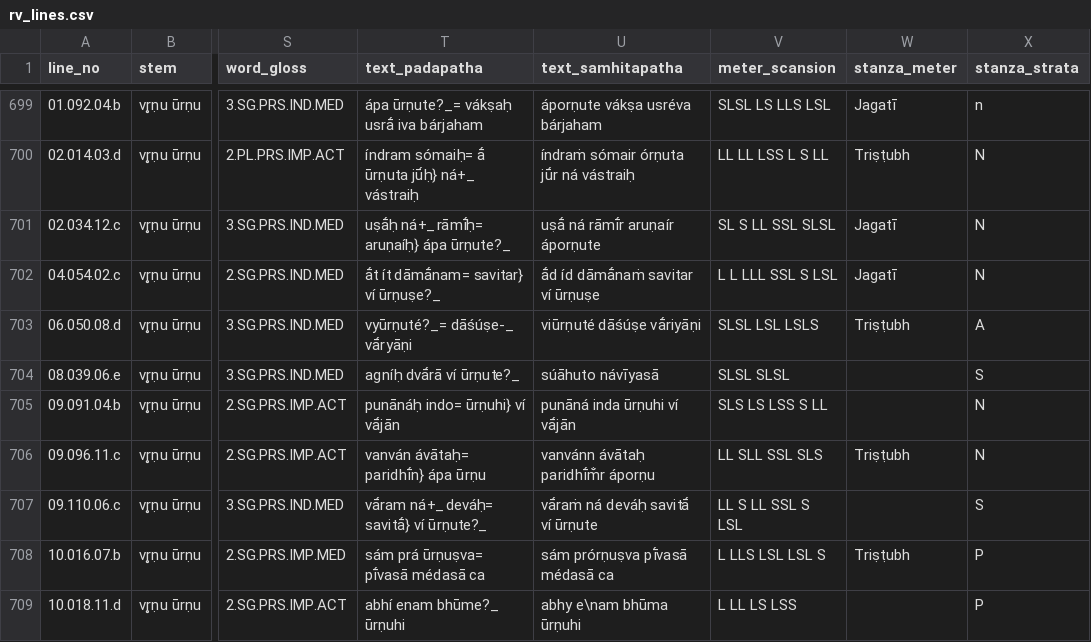
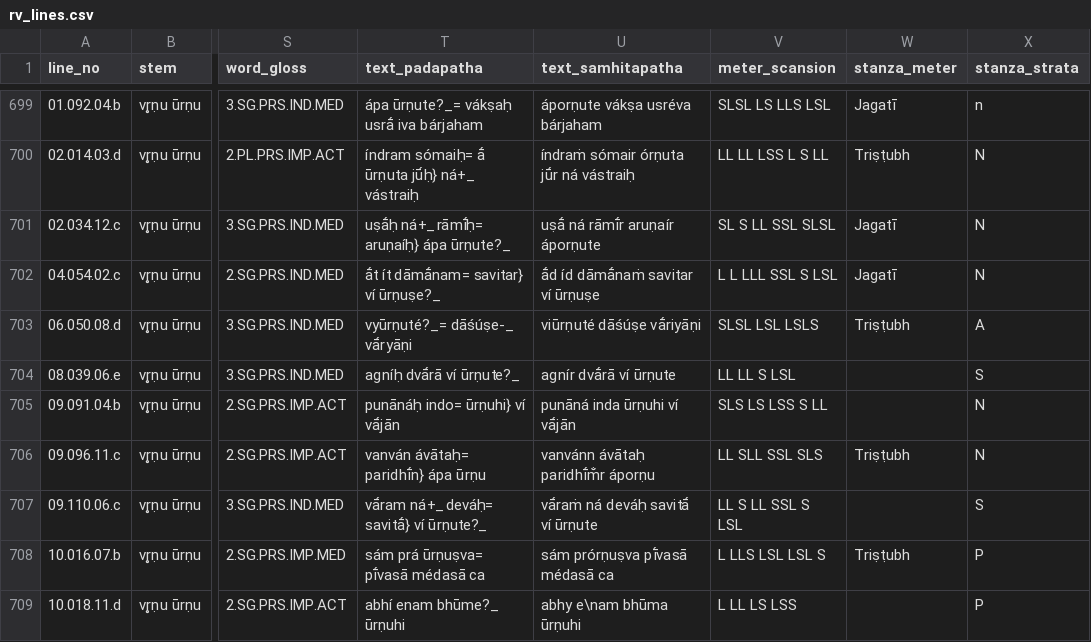
Before and after one commit to anupdhml/sanskrit_ninth_class_meter, a CSV file: data/rv_lines.csv, drawn as a sheet; only a part is shown, gaps mark what is left out; the diff names each change by its address in the sheet, - before the commit and + after, or states it on an @@ line.

Commit message:
Add metrical annotation for fifth class data
Signed-off-by: Anup Dhamala <anupdhml+git@gmail.com>

```diff
--- a/data/rv_lines.csv
+++ b/data/rv_lines.csv
-U704 (text_samhitapatha): súāhuto návīyasā
+U704 (text_samhitapatha): agnír dvā́rā ví ūrṇute
-V704 (meter_scansion): SLSL SLSL
+V704 (meter_scansion): LL LL S LSL
```
Also changed, not shown: 4 other files.
